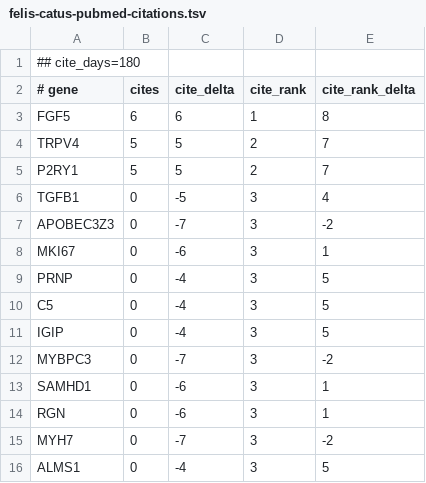
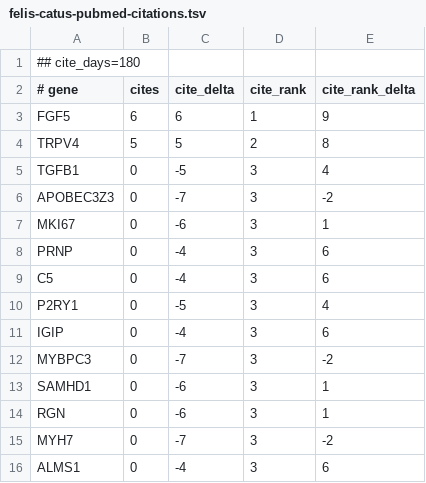
Before and after one commit to broadinstitute/gene-hints, a TSV file: data/felis-catus-pubmed-citations.tsv, drawn as a sheet.

```diff
--- a/data/felis-catus-pubmed-citations.tsv
+++ b/data/felis-catus-pubmed-citations.tsv
@@ -2,5 +2,4 @@
 # gene	cites	cite_delta	cite_rank	cite_rank_delta
-FGF5	6	6	1	8
-TRPV4	5	5	2	7
-P2RY1	5	5	2	7
+FGF5	6	6	1	9
+TRPV4	5	5	2	8
 TGFB1	0	-5	3	4
@@ -8,5 +7,6 @@ APOBEC3Z3	0	-7	3	-2
 MKI67	0	-6	3	1
-PRNP	0	-4	3	5
-C5	0	-4	3	5
-IGIP	0	-4	3	5
+PRNP	0	-4	3	6
+C5	0	-4	3	6
+P2RY1	0	-5	3	4
+IGIP	0	-4	3	6
 MYBPC3	0	-7	3	-2
@@ -15,2 +15,2 @@ RGN	0	-6	3	1
 MYH7	0	-7	3	-2
-ALMS1	0	-4	3	5
+ALMS1	0	-4	3	6
```
Also changed, not shown: data/homo-sapiens-gene-hints.tsv, data/mus-musculus-pubmed-citations.tsv, 1 other file.
